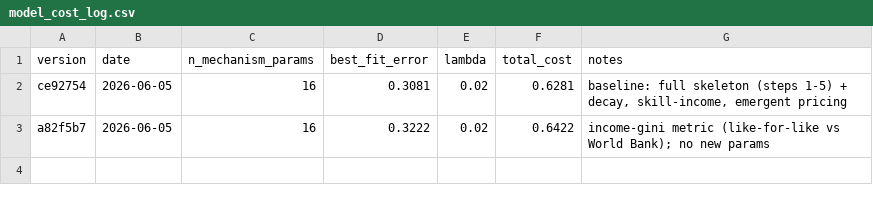
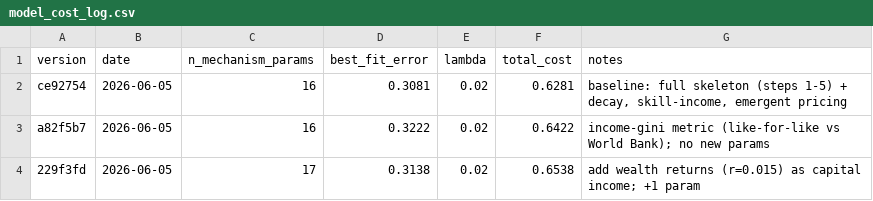
Before and after one commit to Daniel90mm/hammurabi, a CSV file: data/model_cost_log.csv, drawn as a sheet; the diff names each change by its address in the sheet, - before the commit and + after, or states it on an @@ line.

Commit message:
log model cost row: wealth returns raised total_cost (not justified)

```diff
--- a/data/model_cost_log.csv
+++ b/data/model_cost_log.csv
+row 4: 229f3fd | 2026-06-05 | 17 | 0.3138 | 0.02 | 0.6538 | add wealth returns (r=0.015) as capital income; +1 param
```
